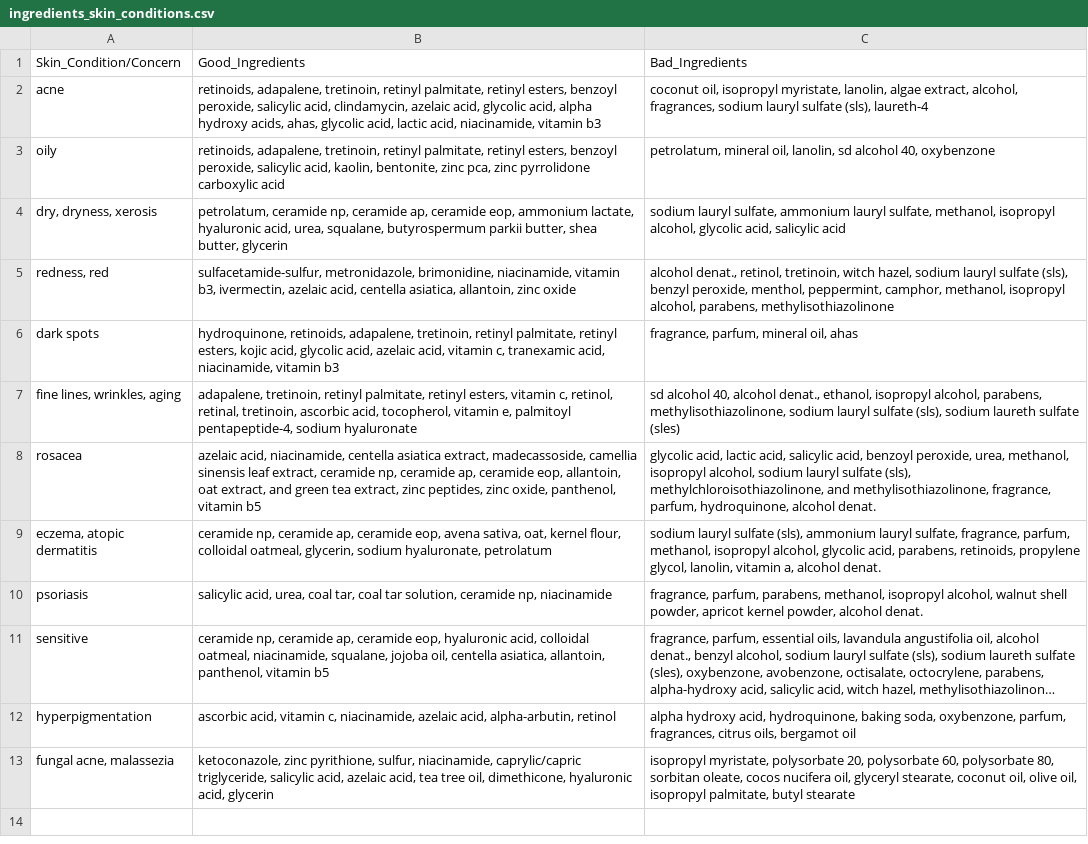
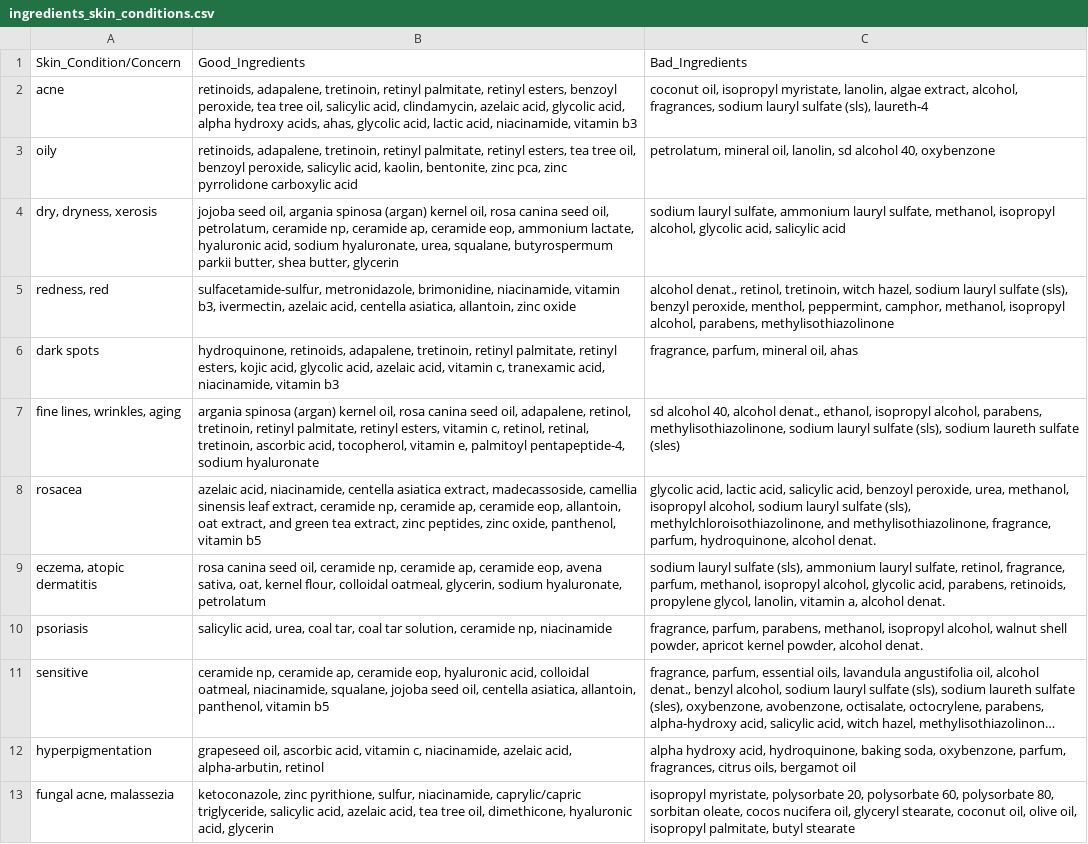
Before and after one commit to koshjim/DermMatch, a CSV file: src/ingredients_skin_conditions.csv, drawn as a sheet; long unchanged cells end in …; the diff names each change by its address in the sheet, - before the commit and + after, or states it on an @@ line.

```diff
--- a/src/ingredients_skin_conditions.csv
+++ b/src/ingredients_skin_conditions.csv
-B2: …benzoyl peroxide, salicylic acid,…
+B2: …benzoyl peroxide, tea tree oil, salicylic acid,…
-B3: …retinyl esters, benzoyl peroxide,…
+B3: …retinyl esters, tea tree oil, benzoyl peroxide,…
-B4: petrolatum, ceramide np, ceramide ap, ceramide eop, ammonium lactate, hyaluronic acid, urea, squalane,…
+B4: jojoba seed oil, argania spinosa (argan) kernel oil, rosa canina seed oil, petrolatum, ceramide np, ceramide ap, ceramide eop, ammonium lactate, hyaluronic acid, sodium hyaluronate, urea, squalane,…
-B7: adapalene, tretinoin, retinyl…
+B7: argania spinosa (argan) kernel oil, rosa canina seed oil, adapalene, retinol, tretinoin, retinyl…
-B9: ceramide np,…
+B9: rosa canina seed oil, ceramide np,…
-C9: …lauryl sulfate, fragrance, parfum,…
+C9: …lauryl sulfate, retinol, fragrance, parfum,…
-B11: …squalane, jojoba oil, centella…
+B11: …squalane, jojoba seed oil, centella…
-B12: ascorbic acid,…
+B12: grapeseed oil, ascorbic acid,…
```
Also changed, not shown: 8 other files.
